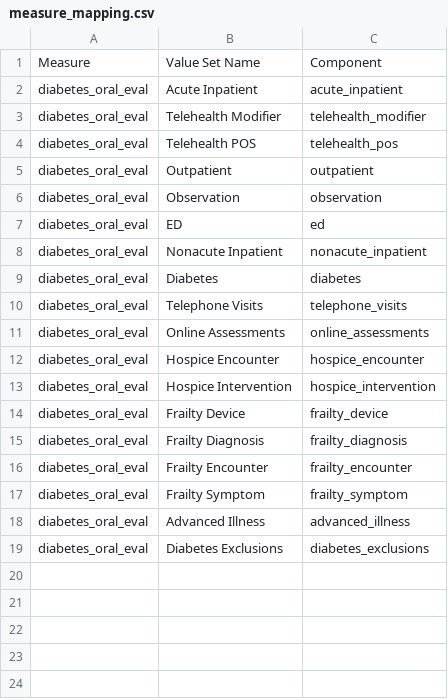
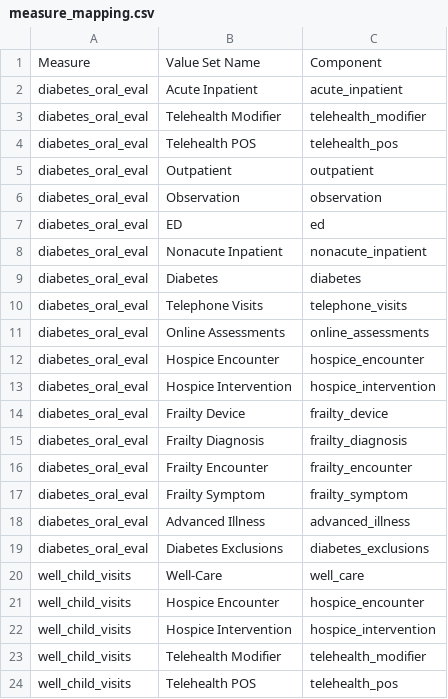
Before and after one commit to Milliman-PRM/oha-incentive-measures, a CSV file: scripts/hedis/measure_mapping.csv, drawn as a sheet.

Commit message:
Add well child reference data
To have a nicely parsed version available for use in the measure calculation

```diff
--- a/scripts/hedis/measure_mapping.csv
+++ b/scripts/hedis/measure_mapping.csv
@@ -19 +19,6 @@ diabetes_oral_eval,Advanced Illness,advanced_illness
 diabetes_oral_eval,Diabetes Exclusions,diabetes_exclusions
+well_child_visits,Well-Care,well_care
+well_child_visits,Hospice Encounter,hospice_encounter
+well_child_visits,Hospice Intervention,hospice_intervention
+well_child_visits,Telehealth Modifier,telehealth_modifier
+well_child_visits,Telehealth POS,telehealth_pos
```
Also changed, not shown: 1 other file.
